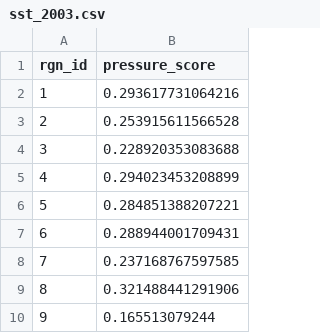
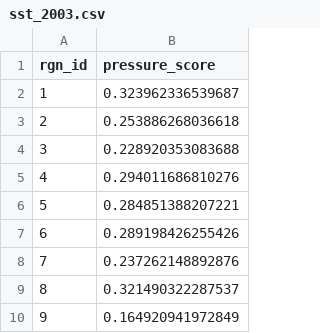
Before and after one commit to jules32/ne-scores, a CSV file: prep/pressures/sst/out/sst_2003.csv, drawn as a sheet.

```diff
--- a/prep/pressures/sst/out/sst_2003.csv
+++ b/prep/pressures/sst/out/sst_2003.csv
@@ -1,10 +1,10 @@
 "rgn_id","pressure_score"
-1,0.293617731064216
-2,0.253915611566528
+1,0.323962336539687
+2,0.253886268036618
 3,0.228920353083688
-4,0.294023453208899
+4,0.294011686810276
 5,0.284851388207221
-6,0.288944001709431
-7,0.237168767597585
-8,0.321488441291906
-9,0.165513079244
+6,0.289198426255426
+7,0.237262148892876
+8,0.321490322287537
+9,0.164920941972849
```
Also changed, not shown: prep/pressures/sst/out/sst_2005.csv, prep/pressures/sst/out/sst_2006.csv, 8 other files.
